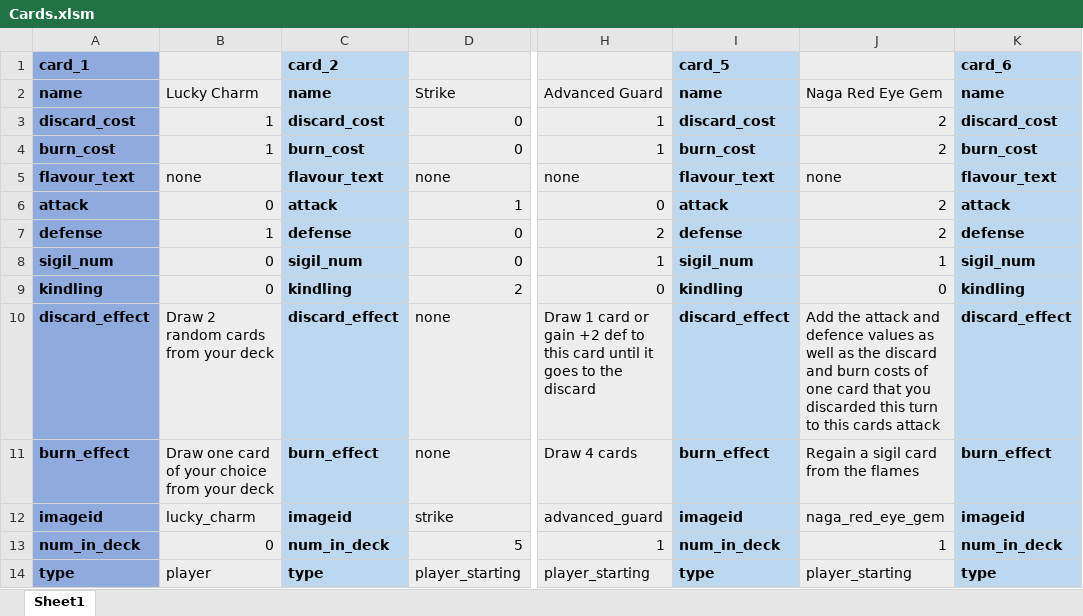
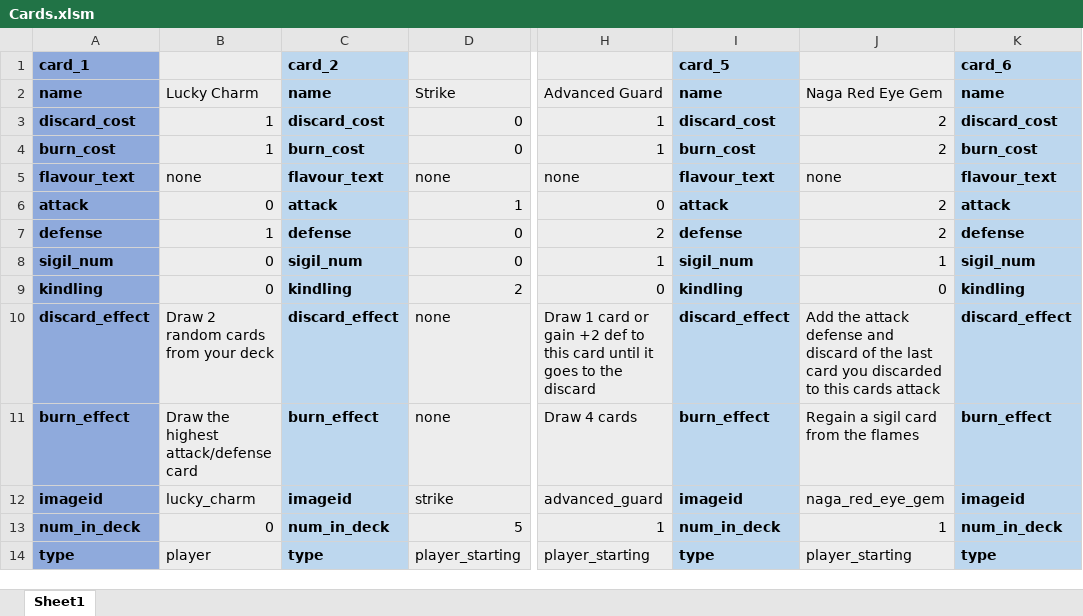
Before and after one commit to Aimzj/DungeonDeckBuilder, an Excel workbook: Documents/Cards.xlsm, sheet Sheet1, drawn as a sheet; only a part is shown, gaps mark what is left out; values as stored, in another font and other column widths than the file's, no borders; the diff names each change by its address in the sheet, - before the commit and + after, or states it on an @@ line.

Commit message:
Kenrick's Cards

```diff
--- a/Documents/Cards.xlsm (sheet Sheet1)
+++ b/Documents/Cards.xlsm (sheet Sheet1)
-J10: …the attack and defence values as well as the discard and burn costs of one card that you discarded this turn to this…
+J10: …the attack defense and discard of the last card you discarded to this…
-B11: Draw one card of your choice from your deck
+B11: Draw the highest attack/defense card
```
Also changed, not shown: 12 other files.
